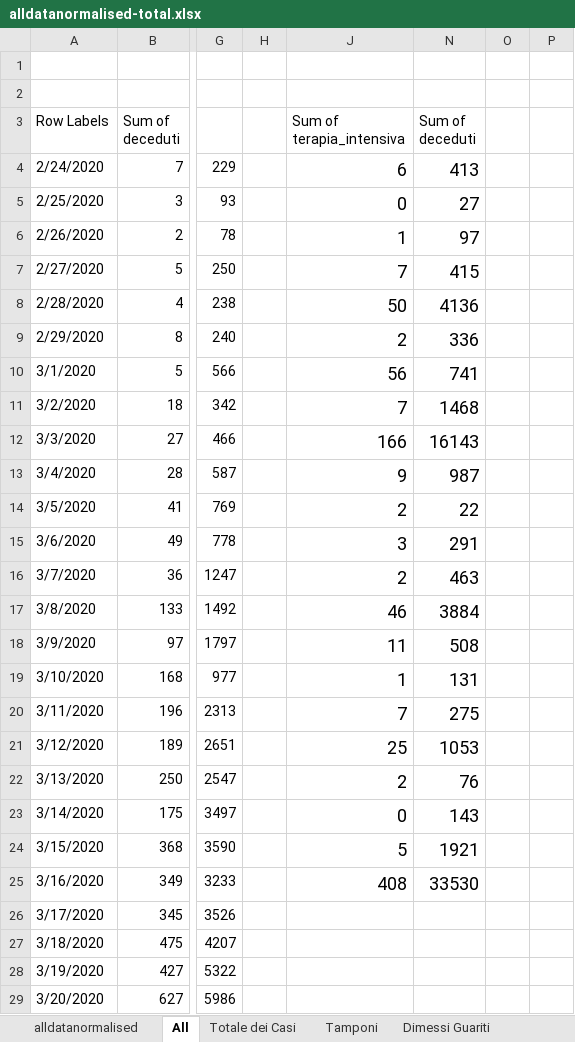
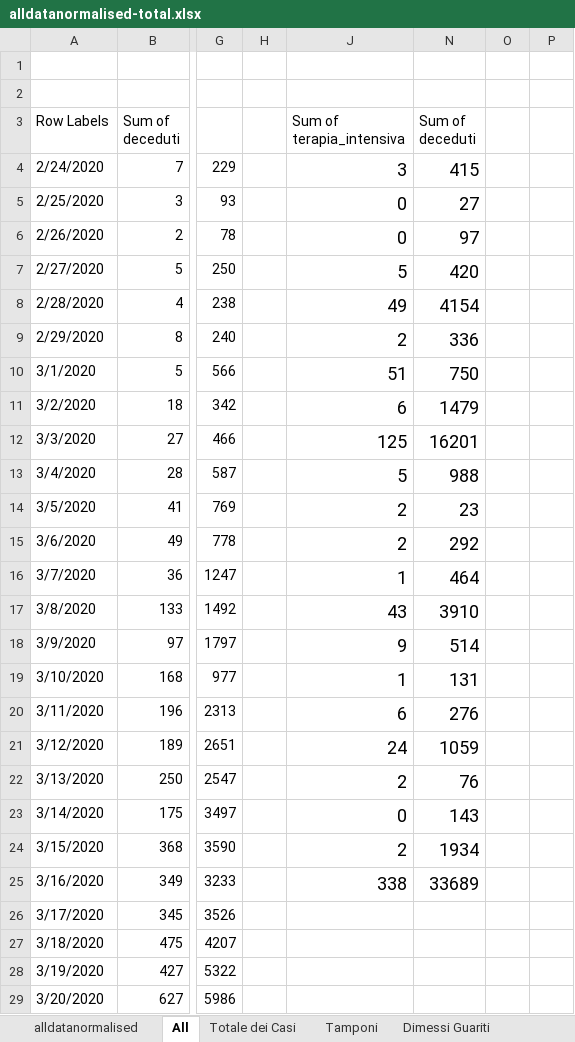
Before and after one commit to gadaxmagicgadax/covid-19, an Excel workbook: alldatanormalised-total.xlsx, sheet All, drawn as a sheet; only a part is shown, gaps mark what is left out; values as stored, in another font and other column widths than the file's, no borders; conditional formats not drawn; the diff covers the shown part only; the diff names each change by its address in the sheet, - before the commit and + after, or states it on an @@ line.

```diff
--- a/alldatanormalised-total.xlsx (sheet All)
+++ b/alldatanormalised-total.xlsx (sheet All)
-J4 (Sum of terapia_intensiva): 6
+J4 (Sum of terapia_intensiva): 3
-N4 (Sum of deceduti): 413
+N4 (Sum of deceduti): 415
-J6 (Sum of terapia_intensiva): 1
+J6 (Sum of terapia_intensiva): 0
-J7 (Sum of terapia_intensiva): 7
+J7 (Sum of terapia_intensiva): 5
-N7 (Sum of deceduti): 415
+N7 (Sum of deceduti): 420
-J8 (Sum of terapia_intensiva): 50
+J8 (Sum of terapia_intensiva): 49
-N8 (Sum of deceduti): 4136
+N8 (Sum of deceduti): 4154
-J10 (Sum of terapia_intensiva): 56
+J10 (Sum of terapia_intensiva): 51
-N10 (Sum of deceduti): 741
+N10 (Sum of deceduti): 750
-J11 (Sum of terapia_intensiva): 7
+J11 (Sum of terapia_intensiva): 6
-N11 (Sum of deceduti): 1468
+N11 (Sum of deceduti): 1479
-J12 (Sum of terapia_intensiva): 166
+J12 (Sum of terapia_intensiva): 125
-N12 (Sum of deceduti): 16143
+N12 (Sum of deceduti): 16201
-J13 (Sum of terapia_intensiva): 9
+J13 (Sum of terapia_intensiva): 5
-N13 (Sum of deceduti): 987
+N13 (Sum of deceduti): 988
-N14 (Sum of deceduti): 22
+N14 (Sum of deceduti): 23
-J15 (Sum of terapia_intensiva): 3
+J15 (Sum of terapia_intensiva): 2
-N15 (Sum of deceduti): 291
+N15 (Sum of deceduti): 292
-J16 (Sum of terapia_intensiva): 2
+J16 (Sum of terapia_intensiva): 1
-N16 (Sum of deceduti): 463
+N16 (Sum of deceduti): 464
-J17 (Sum of terapia_intensiva): 46
+J17 (Sum of terapia_intensiva): 43
-N17 (Sum of deceduti): 3884
+N17 (Sum of deceduti): 3910
-J18 (Sum of terapia_intensiva): 11
+J18 (Sum of terapia_intensiva): 9
-N18 (Sum of deceduti): 508
+N18 (Sum of deceduti): 514
-J20 (Sum of terapia_intensiva): 7
+J20 (Sum of terapia_intensiva): 6
-N20 (Sum of deceduti): 275
+N20 (Sum of deceduti): 276
-J21 (Sum of terapia_intensiva): 25
+J21 (Sum of terapia_intensiva): 24
-N21 (Sum of deceduti): 1053
+N21 (Sum of deceduti): 1059
-J24 (Sum of terapia_intensiva): 5
+J24 (Sum of terapia_intensiva): 2
-N24 (Sum of deceduti): 1921
+N24 (Sum of deceduti): 1934
-J25 (Sum of terapia_intensiva): 408
+J25 (Sum of terapia_intensiva): 338
-N25 (Sum of deceduti): 33530
+N25 (Sum of deceduti): 33689
```
Also changed, not shown: 14 added rows, 14 removed rows and 53 edited cells elsewhere in this sheet, sheet alldatanormalised, sheet Zone, sheet Contagiati, sheet Deceduti, sheet Tamponi, sheet Dimessi Guariti, 1 more sheet, formulas that keep their value, hidden cells, charts or pictures.
